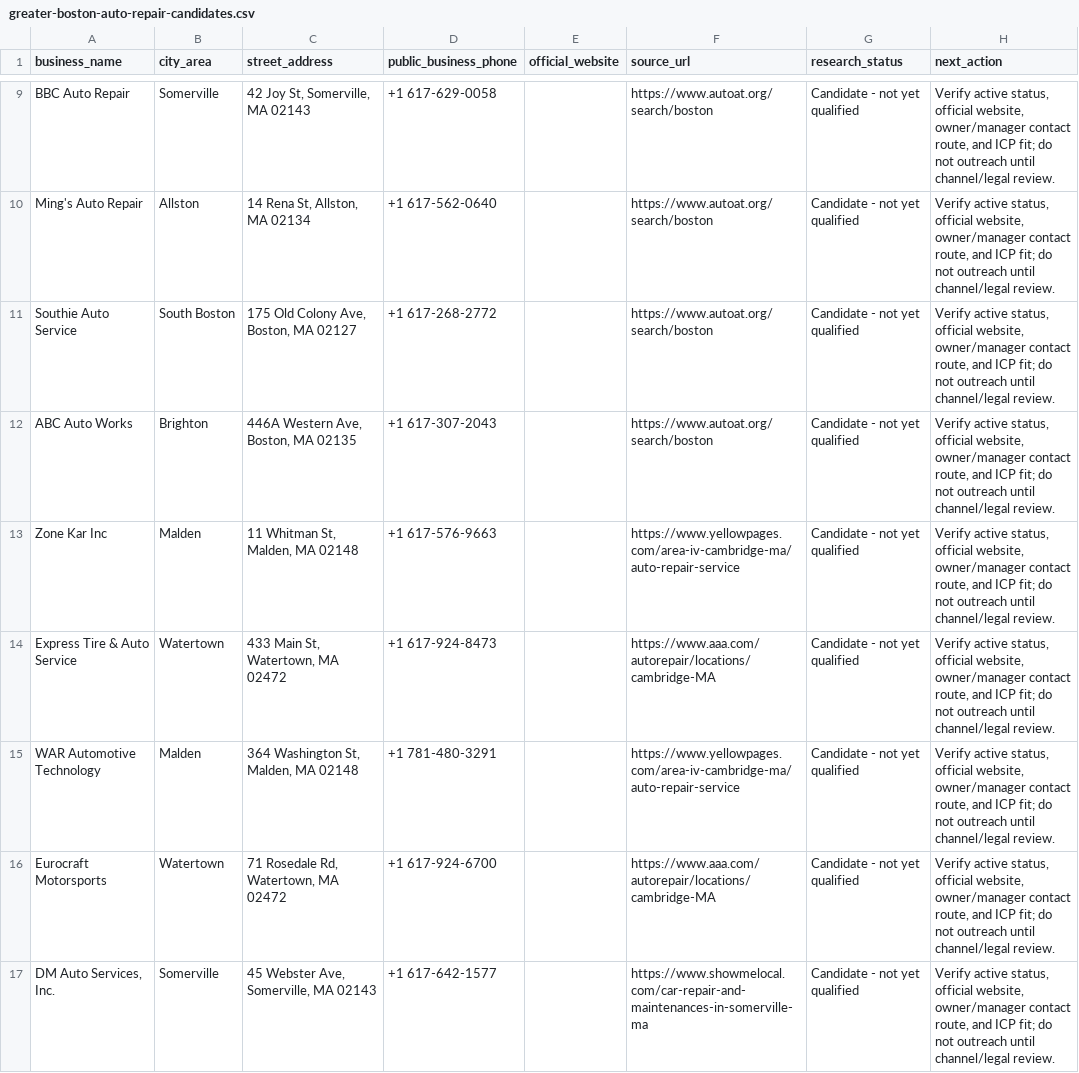
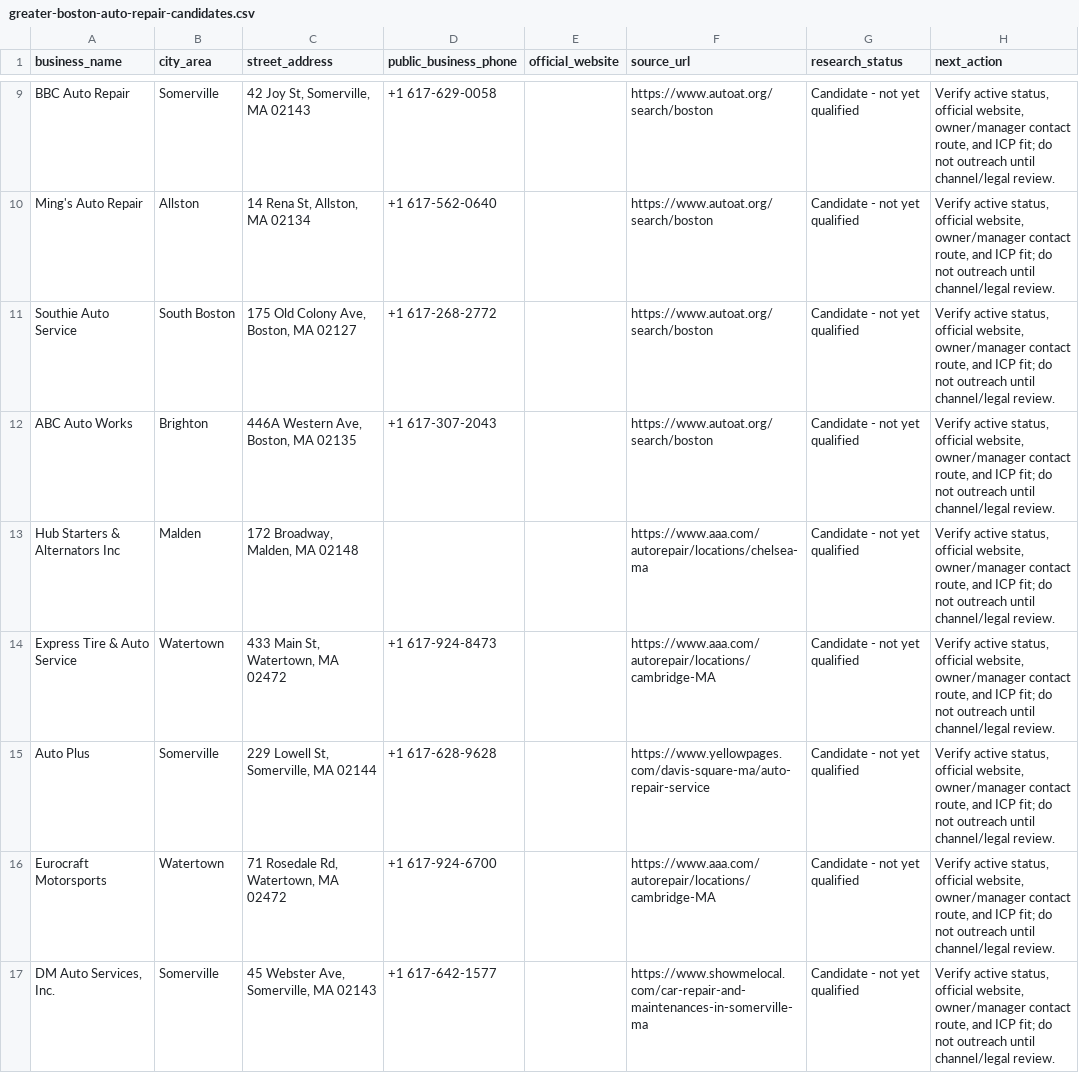
Before and after one commit to mazinmind-digital/mazinmind, a CSV file: docs/prospect-research/greater-boston-auto-repair-candidates.csv, drawn as a sheet; only a part is shown, gaps mark what is left out.

Commit message:
research: correct candidate source links and entries

```diff
--- a/docs/prospect-research/greater-boston-auto-repair-candidates.csv
+++ b/docs/prospect-research/greater-boston-auto-repair-candidates.csv
@@ -12,5 +12,5 @@
 "ABC Auto Works","Brighton","446A Western Ave, Boston, MA 02135","+1 617-307-2043","","https://www.autoat.org/search/boston","Candidate - not yet qualified","Verify active status, official website, owner/manager contact route, and ICP fit; do not outreach until channel/legal review."
-"Zone Kar Inc","Malden","11 Whitman St, Malden, MA 02148","+1 617-576-9663","","https://www.yellowpages.com/area-iv-cambridge-ma/auto-repair-service","Candidate - not yet qualified","Verify active status, official website, owner/manager contact route, and ICP fit; do not outreach until channel/legal review."
+"Hub Starters & Alternators Inc","Malden","172 Broadway, Malden, MA 02148","","","https://www.aaa.com/autorepair/locations/chelsea-ma","Candidate - not yet qualified","Verify active status, official website, owner/manager contact route, and ICP fit; do not outreach until channel/legal review."
 "Express Tire & Auto Service","Watertown","433 Main St, Watertown, MA 02472","+1 617-924-8473","","https://www.aaa.com/autorepair/locations/cambridge-MA","Candidate - not yet qualified","Verify active status, official website, owner/manager contact route, and ICP fit; do not outreach until channel/legal review."
-"WAR Automotive Technology","Malden","364 Washington St, Malden, MA 02148","+1 781-480-3291","","https://www.yellowpages.com/area-iv-cambridge-ma/auto-repair-service","Candidate - not yet qualified","Verify active status, official website, owner/manager contact route, and ICP fit; do not outreach until channel/legal review."
+"Auto Plus","Somerville","229 Lowell St, Somerville, MA 02144","+1 617-628-9628","","https://www.yellowpages.com/davis-square-ma/auto-repair-service","Candidate - not yet qualified","Verify active status, official website, owner/manager contact route, and ICP fit; do not outreach until channel/legal review."
 "Eurocraft Motorsports","Watertown","71 Rosedale Rd, Watertown, MA 02472","+1 617-924-6700","","https://www.aaa.com/autorepair/locations/cambridge-MA","Candidate - not yet qualified","Verify active status, official website, owner/manager contact route, and ICP fit; do not outreach until channel/legal review."
```
